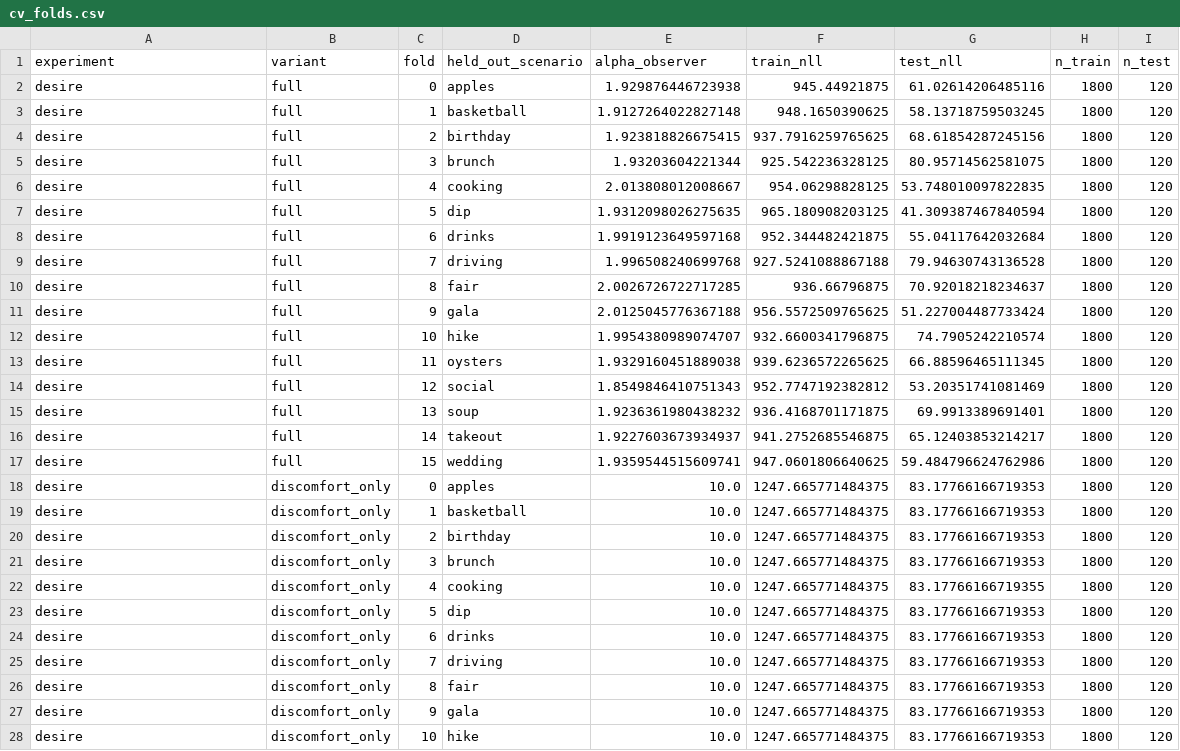
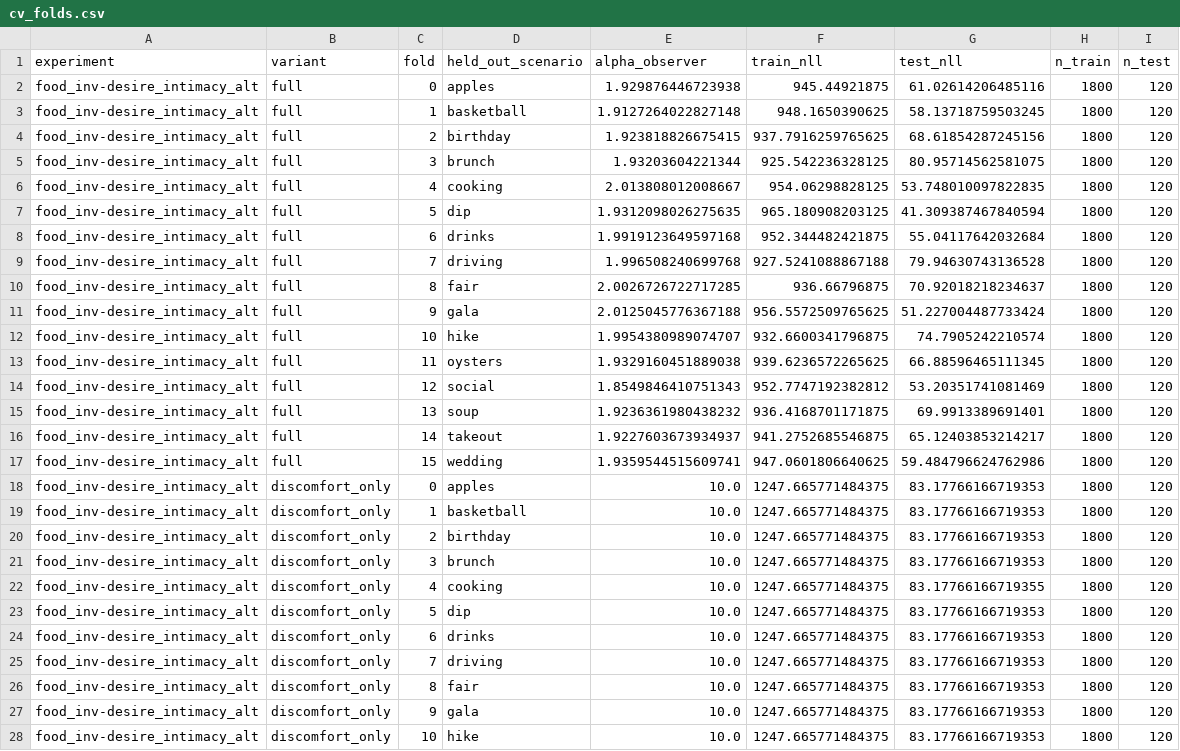
Before and after one commit to aliciamchen/sip, a CSV file: model/outputs/food_inv-desire_intimacy_alt/cv_folds.csv, drawn as a sheet; only a part is shown; the diff covers the shown part only.

Commit message:
experiment column in CSVs uses experiment slug instead of legacy short label

```diff
--- a/model/outputs/food_inv-desire_intimacy_alt/cv_folds.csv
+++ b/model/outputs/food_inv-desire_intimacy_alt/cv_folds.csv
@@ -1,28 +1,28 @@
 experiment,variant,fold,held_out_scenario,alpha_observer,train_nll,test_nll,n_train,n_test
-desire,full,0,apples,1.929876446723938,945.44921875,61.02614206485116,1800,120
-desire,full,1,basketball,1.9127264022827148,948.1650390625,58.13718759503245,1800,120
-desire,full,2,birthday,1.923818826675415,937.7916259765625,68.61854287245156,1800,120
-desire,full,3,brunch,1.93203604221344,925.542236328125,80.95714562581075,1800,120
-desire,full,4,cooking,2.013808012008667,954.06298828125,53.748010097822835,1800,120
-desire,full,5,dip,1.9312098026275635,965.180908203125,41.309387467840594,1800,120
-desire,full,6,drinks,1.9919123649597168,952.344482421875,55.04117642032684,1800,120
-desire,full,7,driving,1.996508240699768,927.5241088867188,79.94630743136528,1800,120
-desire,full,8,fair,2.0026726722717285,936.66796875,70.92018218234637,1800,120
-desire,full,9,gala,2.0125045776367188,956.5572509765625,51.227004487733424,1800,120
-desire,full,10,hike,1.9954380989074707,932.6600341796875,74.7905242210574,1800,120
-desire,full,11,oysters,1.9329160451889038,939.6236572265625,66.88596465111345,1800,120
-desire,full,12,social,1.8549846410751343,952.7747192382812,53.20351741081469,1800,120
-desire,full,13,soup,1.9236361980438232,936.4168701171875,69.9913389691401,1800,120
-desire,full,14,takeout,1.9227603673934937,941.2752685546875,65.12403853214217,1800,120
-desire,full,15,wedding,1.9359544515609741,947.0601806640625,59.484796624762986,1800,120
-desire,discomfort_only,0,apples,10.0,1247.665771484375,83.17766166719353,1800,120
-desire,discomfort_only,1,basketball,10.0,1247.665771484375,83.17766166719353,1800,120
-desire,discomfort_only,2,birthday,10.0,1247.665771484375,83.17766166719353,1800,120
-desire,discomfort_only,3,brunch,10.0,1247.665771484375,83.17766166719353,1800,120
-desire,discomfort_only,4,cooking,10.0,1247.665771484375,83.17766166719355,1800,120
-desire,discomfort_only,5,dip,10.0,1247.665771484375,83.17766166719353,1800,120
-desire,discomfort_only,6,drinks,10.0,1247.665771484375,83.17766166719353,1800,120
-desire,discomfort_only,7,driving,10.0,1247.665771484375,83.17766166719353,1800,120
-desire,discomfort_only,8,fair,10.0,1247.665771484375,83.17766166719353,1800,120
-desire,discomfort_only,9,gala,10.0,1247.665771484375,83.17766166719353,1800,120
-desire,discomfort_only,10,hike,10.0,1247.665771484375,83.17766166719353,1800,120
+food_inv-desire_intimacy_alt,full,0,apples,1.929876446723938,945.44921875,61.02614206485116,1800,120
+food_inv-desire_intimacy_alt,full,1,basketball,1.9127264022827148,948.1650390625,58.13718759503245,1800,120
+food_inv-desire_intimacy_alt,full,2,birthday,1.923818826675415,937.7916259765625,68.61854287245156,1800,120
+food_inv-desire_intimacy_alt,full,3,brunch,1.93203604221344,925.542236328125,80.95714562581075,1800,120
+food_inv-desire_intimacy_alt,full,4,cooking,2.013808012008667,954.06298828125,53.748010097822835,1800,120
+food_inv-desire_intimacy_alt,full,5,dip,1.9312098026275635,965.180908203125,41.309387467840594,1800,120
+food_inv-desire_intimacy_alt,full,6,drinks,1.9919123649597168,952.344482421875,55.04117642032684,1800,120
+food_inv-desire_intimacy_alt,full,7,driving,1.996508240699768,927.5241088867188,79.94630743136528,1800,120
+food_inv-desire_intimacy_alt,full,8,fair,2.0026726722717285,936.66796875,70.92018218234637,1800,120
+food_inv-desire_intimacy_alt,full,9,gala,2.0125045776367188,956.5572509765625,51.227004487733424,1800,120
+food_inv-desire_intimacy_alt,full,10,hike,1.9954380989074707,932.6600341796875,74.7905242210574,1800,120
+food_inv-desire_intimacy_alt,full,11,oysters,1.9329160451889038,939.6236572265625,66.88596465111345,1800,120
+food_inv-desire_intimacy_alt,full,12,social,1.8549846410751343,952.7747192382812,53.20351741081469,1800,120
+food_inv-desire_intimacy_alt,full,13,soup,1.9236361980438232,936.4168701171875,69.9913389691401,1800,120
+food_inv-desire_intimacy_alt,full,14,takeout,1.9227603673934937,941.2752685546875,65.12403853214217,1800,120
+food_inv-desire_intimacy_alt,full,15,wedding,1.9359544515609741,947.0601806640625,59.484796624762986,1800,120
+food_inv-desire_intimacy_alt,discomfort_only,0,apples,10.0,1247.665771484375,83.17766166719353,1800,120
+food_inv-desire_intimacy_alt,discomfort_only,1,basketball,10.0,1247.665771484375,83.17766166719353,1800,120
+food_inv-desire_intimacy_alt,discomfort_only,2,birthday,10.0,1247.665771484375,83.17766166719353,1800,120
+food_inv-desire_intimacy_alt,discomfort_only,3,brunch,10.0,1247.665771484375,83.17766166719353,1800,120
+food_inv-desire_intimacy_alt,discomfort_only,4,cooking,10.0,1247.665771484375,83.17766166719355,1800,120
+food_inv-desire_intimacy_alt,discomfort_only,5,dip,10.0,1247.665771484375,83.17766166719353,1800,120
+food_inv-desire_intimacy_alt,discomfort_only,6,drinks,10.0,1247.665771484375,83.17766166719353,1800,120
+food_inv-desire_intimacy_alt,discomfort_only,7,driving,10.0,1247.665771484375,83.17766166719353,1800,120
+food_inv-desire_intimacy_alt,discomfort_only,8,fair,10.0,1247.665771484375,83.17766166719353,1800,120
+food_inv-desire_intimacy_alt,discomfort_only,9,gala,10.0,1247.665771484375,83.17766166719353,1800,120
+food_inv-desire_intimacy_alt,discomfort_only,10,hike,10.0,1247.665771484375,83.17766166719353,1800,120
```
Also changed, not shown: 21 edited cells elsewhere in this file, model/outputs/food_inv-desire_intimacy_noalt/cv_folds.csv, model/outputs/food_inv-effort_intimacy_alt/cv_folds.csv, 31 other files.
